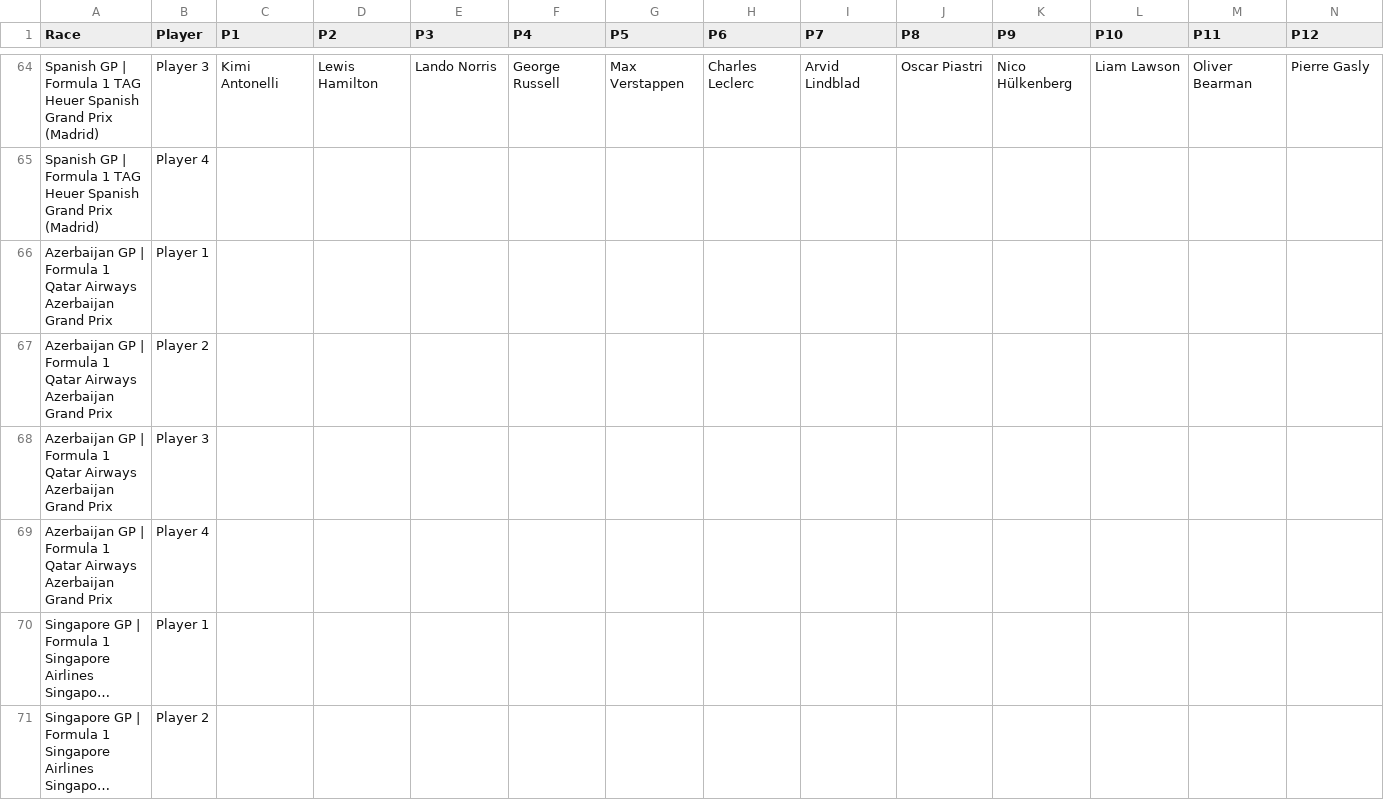
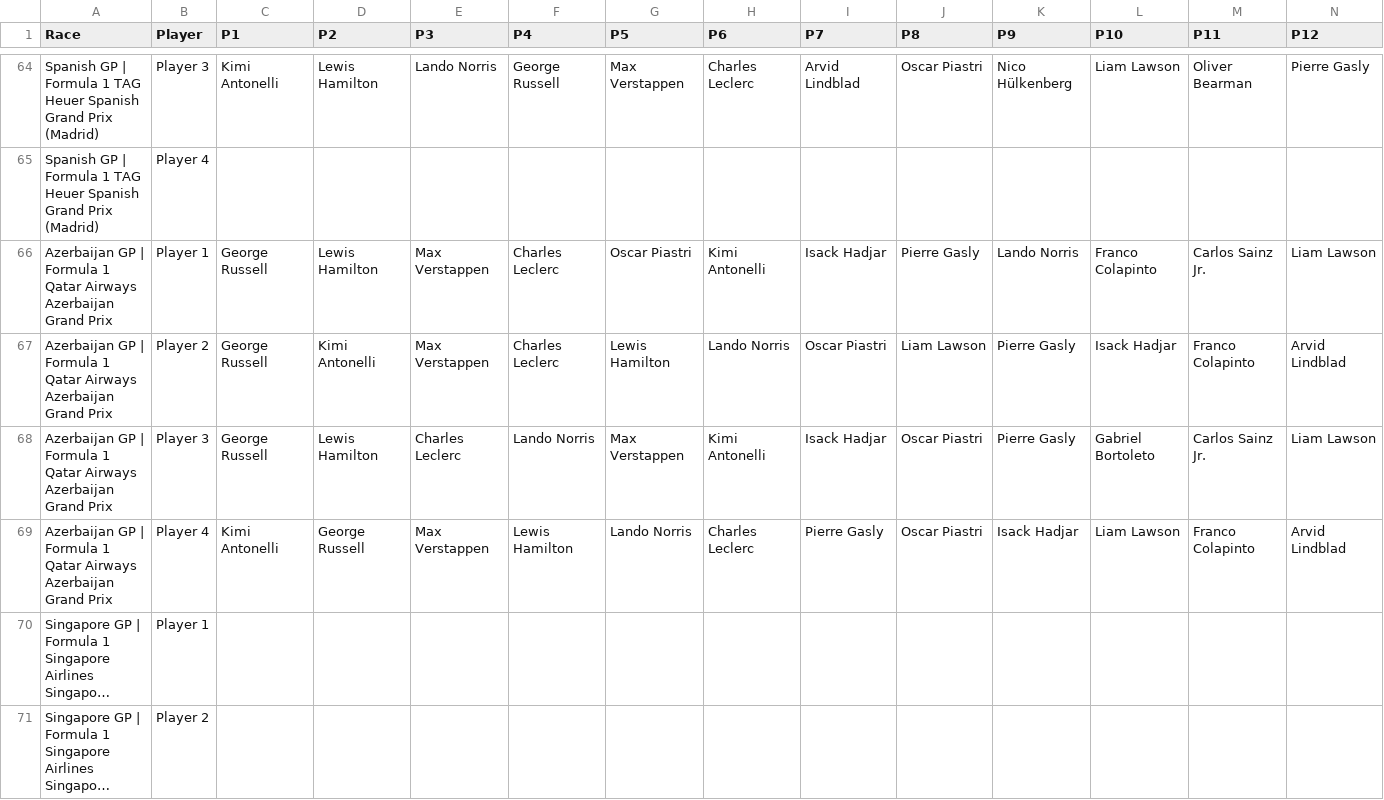
Before and after one commit to MrMarsEleven/f1predictions, a CSV file: predictions.csv, drawn as a sheet; only a part is shown, gaps mark what is left out; long unchanged cells end in …; removed rows and columns are numbered as before the commit, all else as after; rows hold the shown columns only; the diff names each change by its address in the sheet, - before the commit and + after, or states it on an @@ line.

Commit message:
Predictions for Azerbaijan

```diff
--- a/predictions.csv
+++ b/predictions.csv
-row 66: Azerbaijan GP | Formula 1 Qatar Airways Azerbaijan Grand Prix | Player 1
-row 67: Azerbaijan GP | Formula 1 Qatar Airways Azerbaijan Grand Prix | Player 2
-row 68: Azerbaijan GP | Formula 1 Qatar Airways Azerbaijan Grand Prix | Player 3
-row 69: Azerbaijan GP | Formula 1 Qatar Airways Azerbaijan Grand Prix | Player 4
+row 66: Azerbaijan GP | Formula 1 Qatar Airways Azerbaijan Grand Prix | Player 1 | George Russell | Lewis Hamilton | Max Verstappen | Charles Leclerc | Oscar Piastri | Kimi Antonelli | Isack Hadjar | Pierre Gasly | Lando Norris | Franco Colapinto | Carlos Sainz Jr. | Liam Lawson
+row 67: Azerbaijan GP | Formula 1 Qatar Airways Azerbaijan Grand Prix | Player 2 | George Russell | Kimi Antonelli | Max Verstappen | Charles Leclerc | Lewis Hamilton | Lando Norris | Oscar Piastri | Liam Lawson | Pierre Gasly | Isack Hadjar | Franco Colapinto | Arvid Lindblad
+row 68: Azerbaijan GP | Formula 1 Qatar Airways Azerbaijan Grand Prix | Player 3 | George Russell | Lewis Hamilton | Charles Leclerc | Lando Norris | Max Verstappen | Kimi Antonelli | Isack Hadjar | Oscar Piastri | Pierre Gasly | Gabriel Bortoleto | Carlos Sainz Jr. | Liam Lawson
+row 69: Azerbaijan GP | Formula 1 Qatar Airways Azerbaijan Grand Prix | Player 4 | Kimi Antonelli | George Russell | Max Verstappen | Lewis Hamilton | Lando Norris | Charles Leclerc | Pierre Gasly | Oscar Piastri | Isack Hadjar | Liam Lawson | Franco Colapinto | Arvid Lindblad
```
